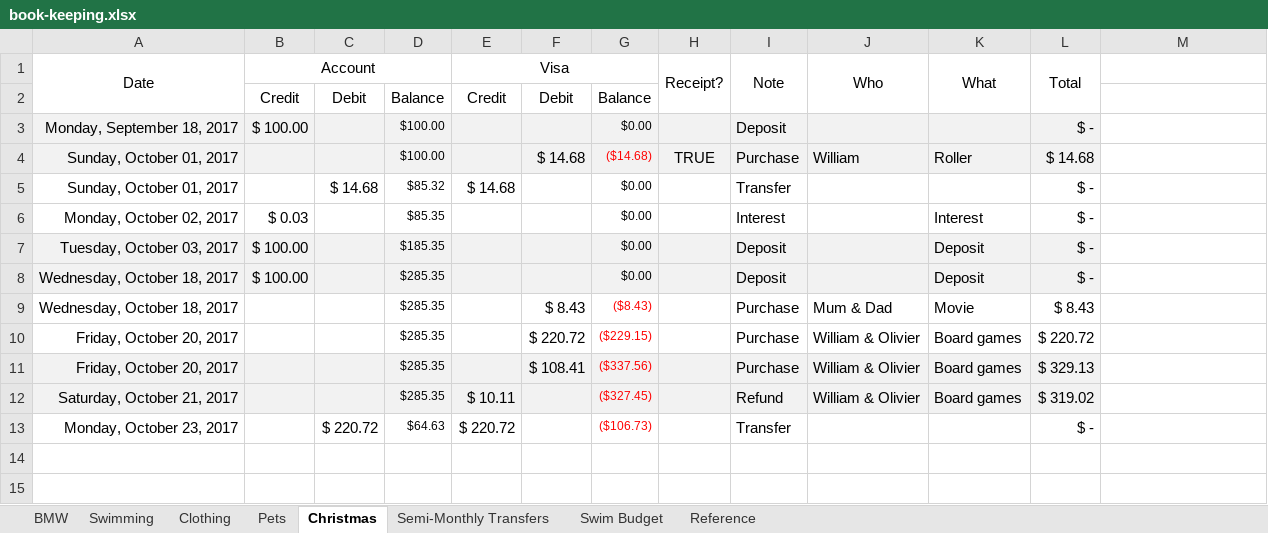
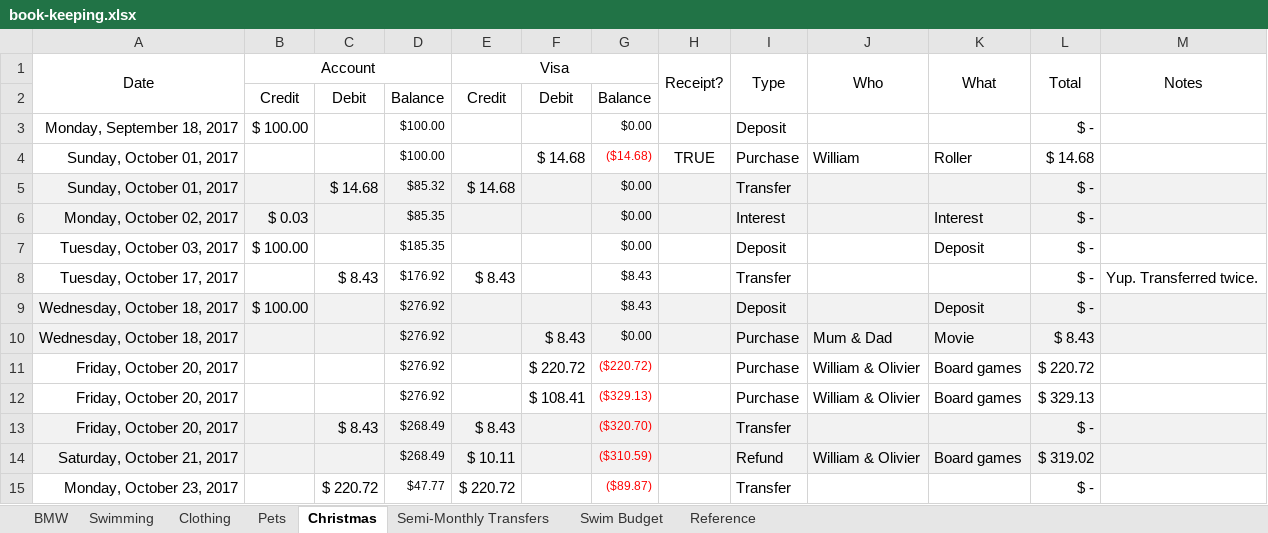
Before and after one commit to Subject2Risk/book-keeping, an Excel workbook: book-keeping.xlsx, sheet Christmas, drawn as a sheet; values as stored, in another font and other column widths than the file's, no borders; addresses are those after the commit; the diff names each change by its address in the sheet, - before the commit and + after, or states it on an @@ line.

Commit message:
Updated christmas account transfers.

```diff
--- a/book-keeping.xlsx (sheet Christmas)
+++ b/book-keeping.xlsx (sheet Christmas)
-I1: Note
+I1: Type
-M1: (empty)
+M1: Notes
+M1:M2 merged
-A3:L4 fill: #F2F2F2
+A3:L4 fill: none
-A5:M6 fill: none
+A5:M6 fill: #F2F2F2
-A7:L7 fill: #F2F2F2
+A7:L7 fill: none
+row 8: Tuesday, October 17, 2017 |  | $ 8.43 | $176.92 | $ 8.43 |  | $8.43 |  | Transfer |  |  | $ - | Yup. Transferred twice.
-D9:D12: $285.35
+D9:D12: $276.92
-G9: $0.00
+G9: $8.43
-M9 fill: none
+M9 fill: #F2F2F2
-A10:M10 fill: none
+A10:M10 fill: #F2F2F2
-G10: ($8.43)
+G10: $0.00
-G10 text colour: #FF0000
+G10 text colour: black
-G11: ($229.15)
+G11: ($220.72)
-A12:L12 fill: #F2F2F2
+A12:L12 fill: none
-G12: ($337.56)
+G12: ($329.13)
+row 13: Friday, October 20, 2017 |  | $ 8.43 | $268.49 | $ 8.43 |  | ($320.70) |  | Transfer |  |  | $ -
-D14: $285.35
+D14: $268.49
-G14: ($327.45)
+G14: ($310.59)
-M14 fill: none
+M14 fill: #F2F2F2
-D15: $64.63
+D15: $47.77
-G15: ($106.73)
+G15: ($89.87)
```
Also changed, not shown: formulas that keep their value.
